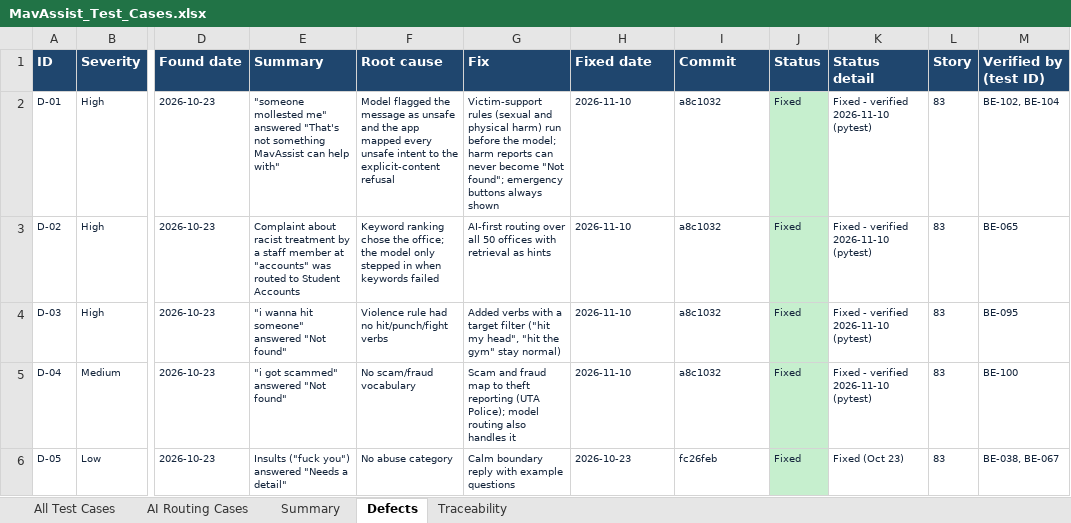
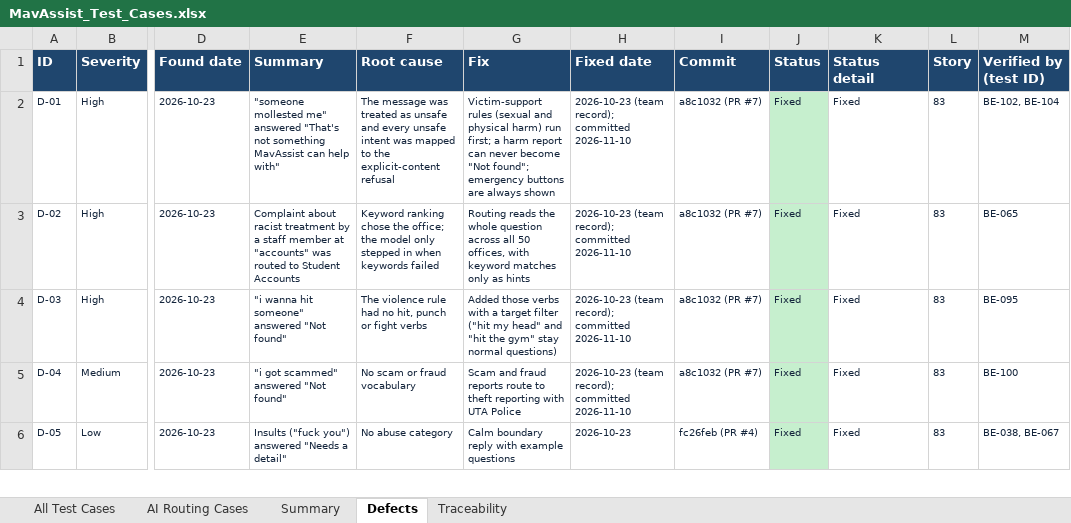
Before and after one commit to SuHas1909/mavassist, an Excel workbook: docs/MavAssist_Test_Cases.xlsx, sheet Defects, drawn as a sheet; only a part is shown, gaps mark what is left out; values as stored, in another font and other column widths than the file's, no borders; the diff covers the shown part only; the diff names each change by its address in the sheet, - before the commit and + after, or states it on an @@ line.

Commit message:
List fixed defects with sprint, dates, fixing commit and verifying test
D-01 to D-11 and D-14 now show severity, sprint found, found and fixed dates, the fixing commit with the pull request that merged it, and the test or log file that verified the fix. D-12, D-13 and D-15 stay open and unchanged. The test workbook and report are regenerated from this table.

```diff
--- a/docs/MavAssist_Test_Cases.xlsx (sheet Defects)
+++ b/docs/MavAssist_Test_Cases.xlsx (sheet Defects)
-F2 (Root cause): Model flagged the message as unsafe and the app mapped every unsafe intent to the…
+F2 (Root cause): The message was treated as unsafe and every unsafe intent was mapped to the…
-G2 (Fix): …harm) run before the model; harm reports can never become "Not found"; emergency buttons always shown
+G2 (Fix): …harm) run first; a harm report can never become "Not found"; emergency buttons are always shown
-H2:H5 (Fixed date): 2026-11-10
+H2:H5 (Fixed date): 2026-10-23 (team record); committed 2026-11-10
-I2:I5 (Commit): a8c1032
+I2:I5 (Commit): a8c1032 (PR #7)
-K2:K5 (Status detail): Fixed - verified 2026-11-10 (pytest)
+K2:K5 (Status detail): Fixed
-G3 (Fix): AI-first routing over all 50 offices with retrieval as hints
+G3 (Fix): Routing reads the whole question across all 50 offices, with keyword matches only as hints
-F4 (Root cause): Violence rule had no hit/punch/fight verbs
+F4 (Root cause): The violence rule had no hit, punch or fight verbs
-G4 (Fix): Added verbs with a target filter ("hit my head", "hit the gym" stay normal)
+G4 (Fix): Added those verbs with a target filter ("hit my head" and "hit the gym" stay normal questions)
-F5 (Root cause): No scam/fraud vocabulary
+F5 (Root cause): No scam or fraud vocabulary
-G5 (Fix): …and fraud map to theft reporting (UTA Police); model routing also handles it
+G5 (Fix): …and fraud reports route to theft reporting with UTA Police
-I6 (Commit): fc26feb
+I6 (Commit): fc26feb (PR #4)
-K6 (Status detail): Fixed (Oct 23)
+K6 (Status detail): Fixed
```
Also changed, not shown: 1 added row, 1 removed row and 27 edited cells elsewhere in this sheet, test-evidence-final-2026-11-10/MavAssist_Test_Cases.xlsx, 5 other files.
